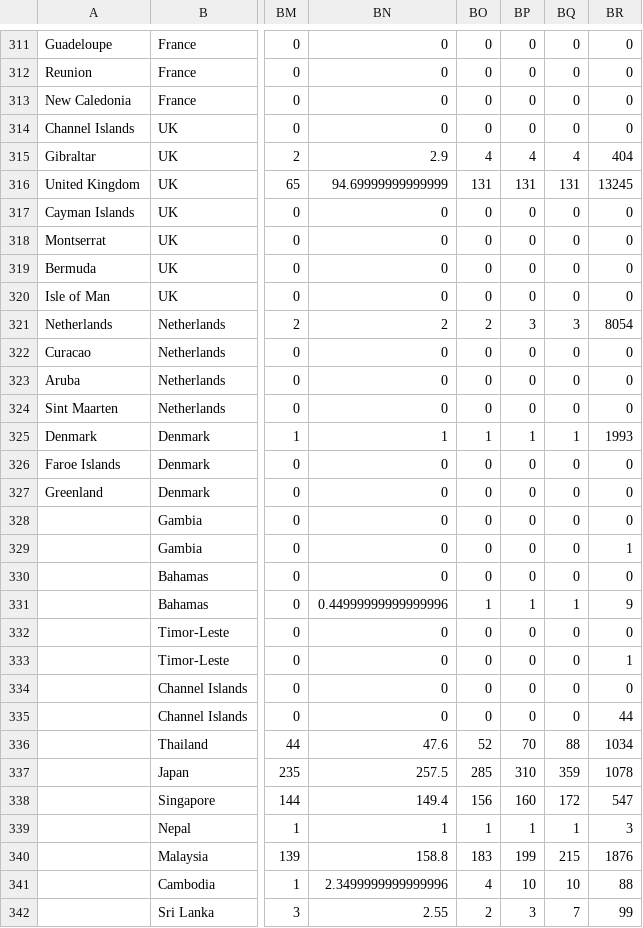
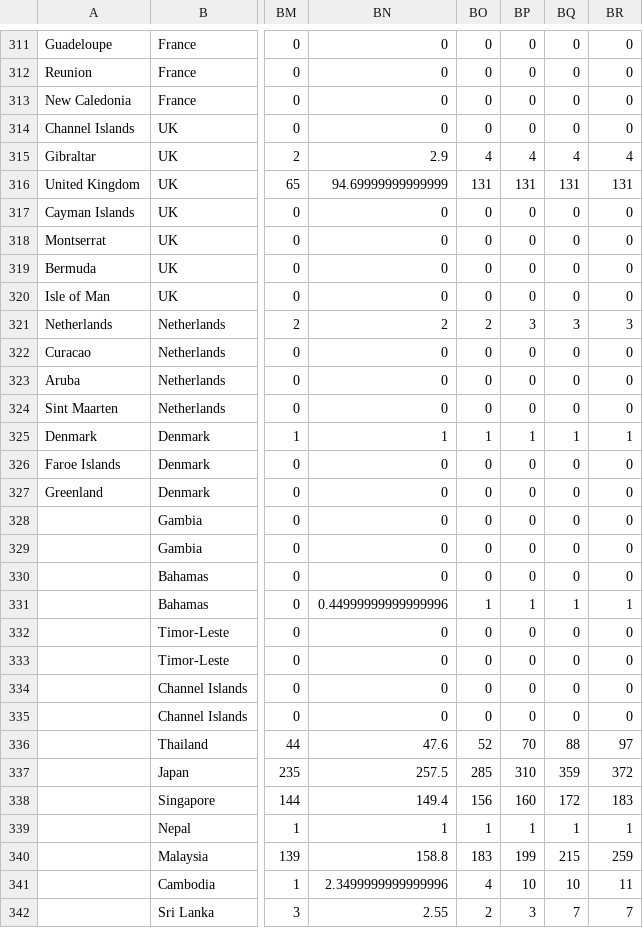
Before and after one commit to FreeFly0125/covid19-daily-data, a CSV file: time_series_19-covid-Recovered.csv, drawn as a sheet; only a part is shown, gaps mark what is left out; the diff covers the shown part only; the diff names each change by its address in the sheet, - before the commit and + after, or states it on an @@ line.

Commit message:
Update time_series_19-covid-Recovered.csv

```diff
--- a/time_series_19-covid-Recovered.csv
+++ b/time_series_19-covid-Recovered.csv
-BR315: 404
+BR315: 4
-BR316: 13245
+BR316: 131
-BR321: 8054
+BR321: 3
-BR325: 1993
+BR325: 1
-BR329: 1
+BR329: 0
-BR331: 9
+BR331: 1
-BR333: 1
+BR333: 0
-BR335: 44
+BR335: 0
-BR336: 1034
+BR336: 97
-BR337: 1078
+BR337: 372
-BR338: 547
+BR338: 183
-BR339: 3
+BR339: 1
-BR340: 1876
+BR340: 259
-BR341: 88
+BR341: 11
-BR342: 99
+BR342: 7
```
Also changed, not shown: 124 edited cells elsewhere in this file.
